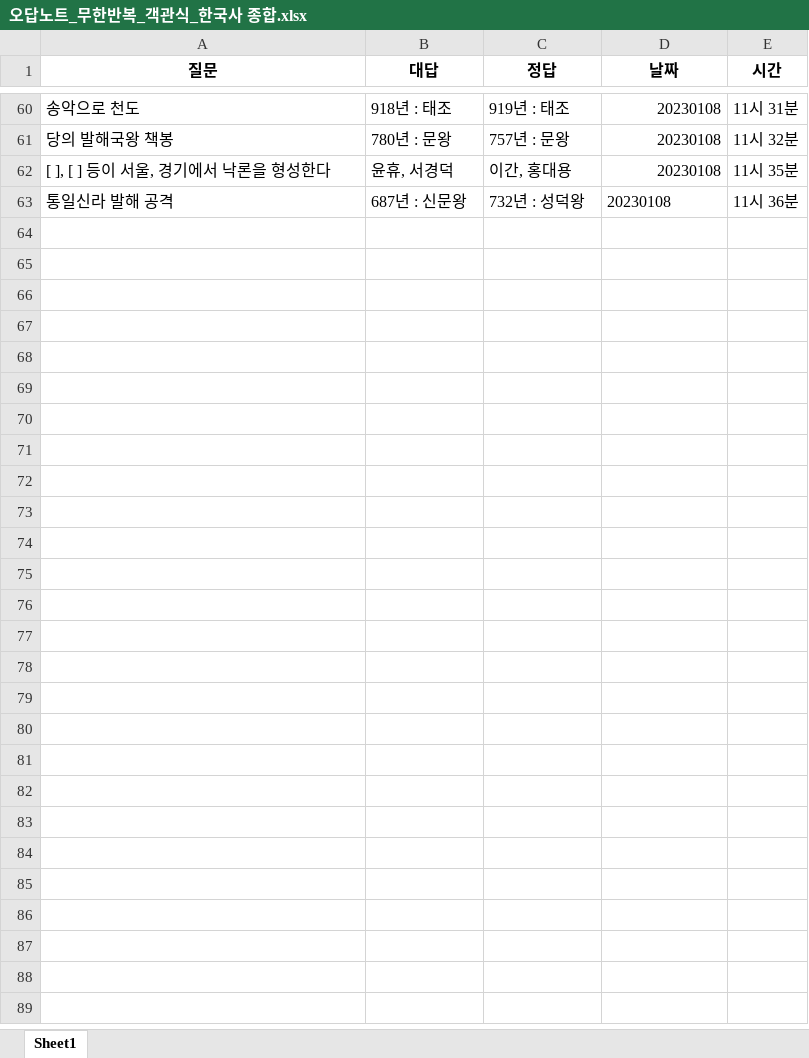
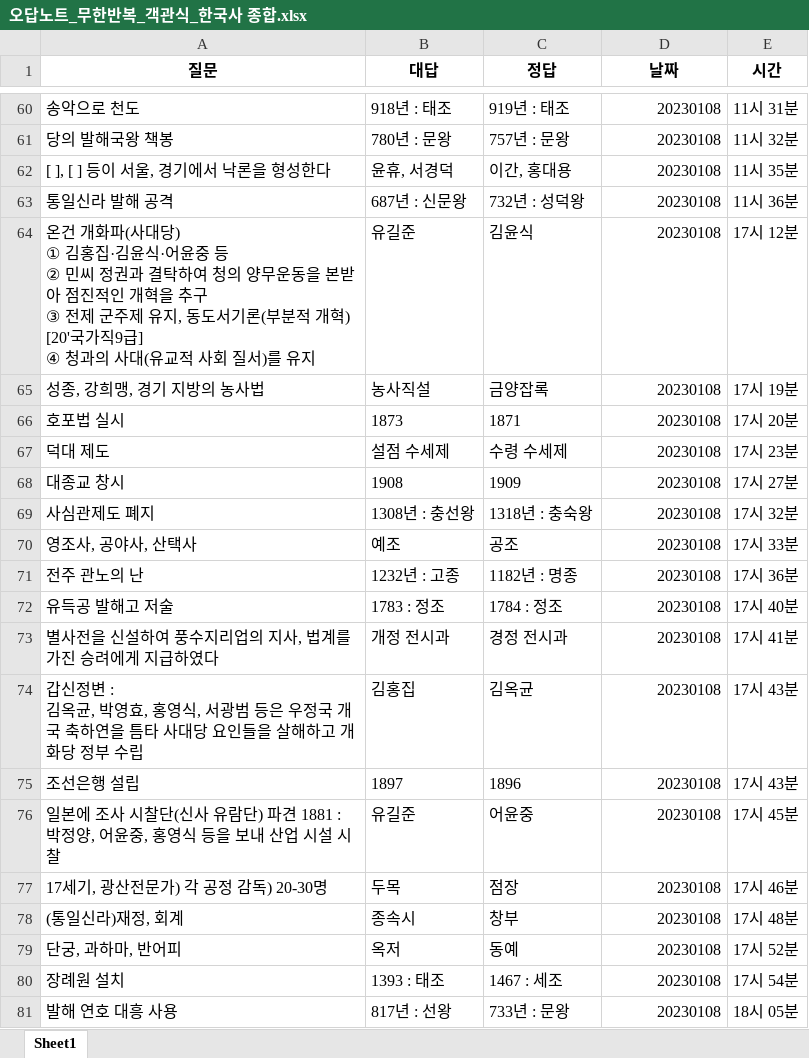
Before and after one commit to Choisignal/Private-Quizlet, an Excel workbook: 학습자료/단답형/오답노트/오답노트_무한반복_객관식_한국사 종합.xlsx, sheet Sheet1, drawn as a sheet; only a part is shown, gaps mark what is left out; values as stored, in another font and other column widths than the file's, no borders; ↵ is a line break in a cell; the diff covers the shown part only; the diff names each change by its address in the sheet, - before the commit and + after, or states it on an @@ line.

```diff
--- a/학습자료/단답형/오답노트/오답노트_무한반복_객관식_한국사 종합.xlsx (sheet Sheet1)
+++ b/학습자료/단답형/오답노트/오답노트_무한반복_객관식_한국사 종합.xlsx (sheet Sheet1)
-D63 alignment: left
+D63 alignment: right
+row 64: 온건 개화파(사대당) ↵ ① 김홍집·김윤식·어윤중 등 ↵ ② 민씨 정권과 결탁하여 청의 양무운동을 본받아 점진적인 개혁을 추구 ↵ ③ 전제 군주제 유지, 동도서기론(부분적 개혁) [20'국가직9급] ↵ ④ 청과의 사대(유교적 사회 질서)를 유지 | 유길준 | 김윤식 | 20230108 | 17시 12분
+row 65: 성종, 강희맹, 경기 지방의 농사법 | 농사직설 | 금양잡록 | 20230108 | 17시 19분
+row 66: 호포법 실시 | 1873 | 1871 | 20230108 | 17시 20분
+row 67: 덕대 제도 | 설점 수세제 | 수령 수세제 | 20230108 | 17시 23분
+row 68: 대종교 창시 | 1908 | 1909 | 20230108 | 17시 27분
+row 69: 사심관제도 폐지 | 1308년 : 충선왕 | 1318년 : 충숙왕 | 20230108 | 17시 32분
+row 70: 영조사, 공야사, 산택사 | 예조 | 공조 | 20230108 | 17시 33분
+row 71: 전주 관노의 난 | 1232년 : 고종 | 1182년 : 명종 | 20230108 | 17시 36분
+row 72: 유득공 발해고 저술 | 1783 : 정조 | 1784 : 정조 | 20230108 | 17시 40분
+row 73: 별사전을 신설하여 풍수지리업의 지사, 법계를 가진 승려에게 지급하였다 | 개정 전시과 | 경정 전시과 | 20230108 | 17시 41분
+row 74: 갑신정변 : ↵ 김옥균, 박영효, 홍영식, 서광범 등은 우정국 개국 축하연을 틈타 사대당 요인들을 살해하고 개화당 정부 수립 | 김홍집 | 김옥균 | 20230108 | 17시 43분
+row 75: 조선은행 설립 | 1897 | 1896 | 20230108 | 17시 43분
+row 76: 일본에 조사 시찰단(신사 유람단) 파견 1881 : ↵ 박정양, 어윤중, 홍영식 등을 보내 산업 시설 시찰 | 유길준 | 어윤중 | 20230108 | 17시 45분
+row 77: 17세기, 광산전문가) 각 공정 감독) 20-30명 | 두목 | 점장 | 20230108 | 17시 46분
+row 78: (통일신라)재정, 회계 | 종속시 | 창부 | 20230108 | 17시 48분
+row 79: 단궁, 과하마, 반어피 | 옥저 | 동예 | 20230108 | 17시 52분
+row 80: 장례원 설치 | 1393 : 태조 | 1467 : 세조 | 20230108 | 17시 54분
+row 81: 발해 연호 대흥 사용 | 817년 : 선왕 | 733년 : 문왕 | 20230108 | 18시 05분
```
Also changed, not shown: 13 added rows elsewhere in this sheet, 학습자료/단답형/한국사 종합.xlsx.
